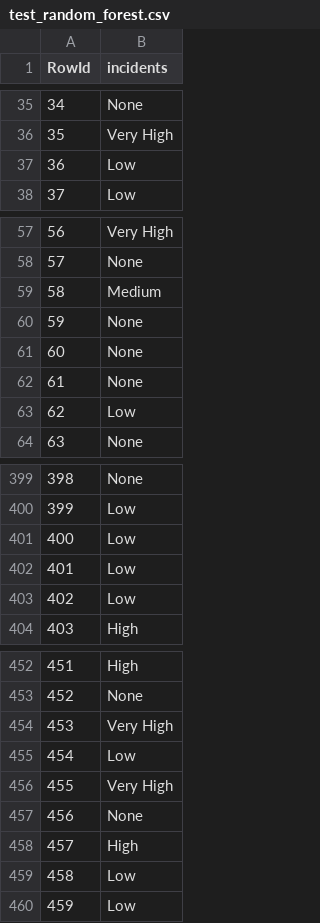
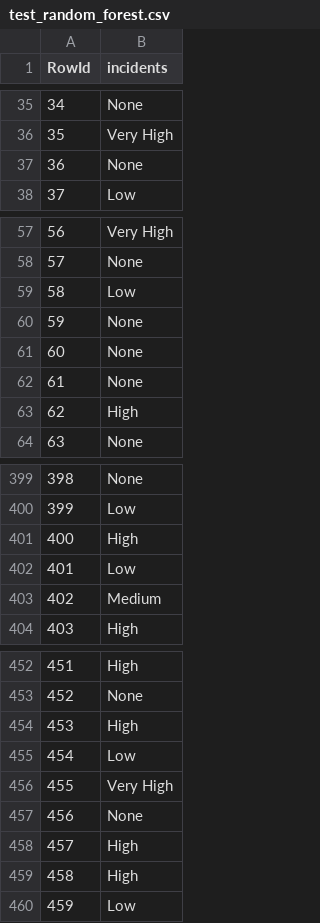
Before and after one commit to Miyagi61/DAA_TAREFA_GRUPO, a CSV file: test_random_forest.csv, drawn as a sheet; only a part is shown, gaps mark what is left out; the diff covers the shown part only.

```diff
--- a/test_random_forest.csv
+++ b/test_random_forest.csv
@@ -36,3 +36,3 @@ RowId,incidents
 35,Very High
-36,Low
+36,None
 37,Low
@@ -58,3 +58,3 @@ RowId,incidents
 57,None
-58,Medium
+58,Low
 59,None
@@ -62,3 +62,3 @@ RowId,incidents
 61,None
-62,Low
+62,High
 63,None
@@ -400,5 +400,5 @@ RowId,incidents
 399,Low
-400,Low
+400,High
 401,Low
-402,Low
+402,Medium
 403,High
@@ -453,3 +453,3 @@ RowId,incidents
 452,None
-453,Very High
+453,High
 454,Low
@@ -458,3 +458,3 @@ RowId,incidents
 457,High
-458,Low
+458,High
 459,Low
```
Also changed, not shown: 14 edited cells elsewhere in this file, 4 other files.
